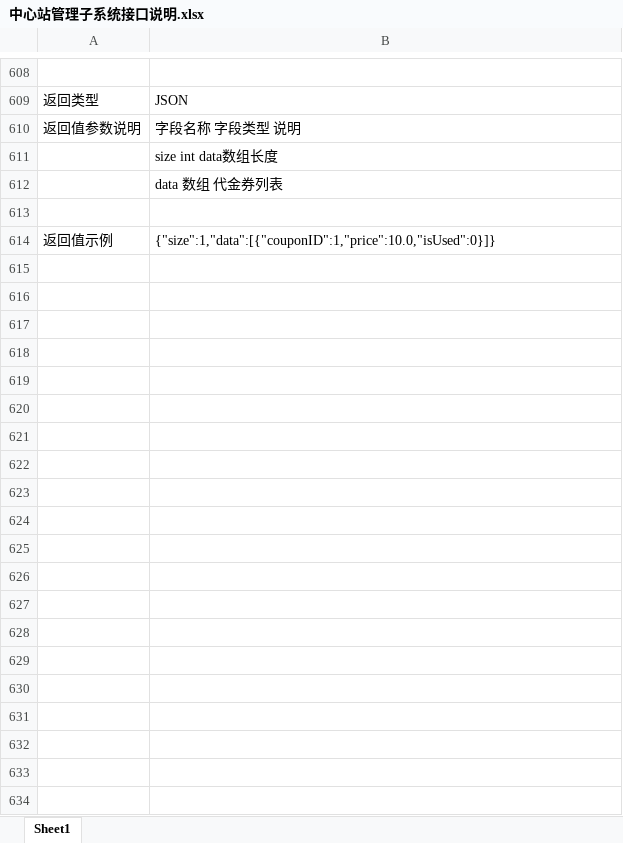
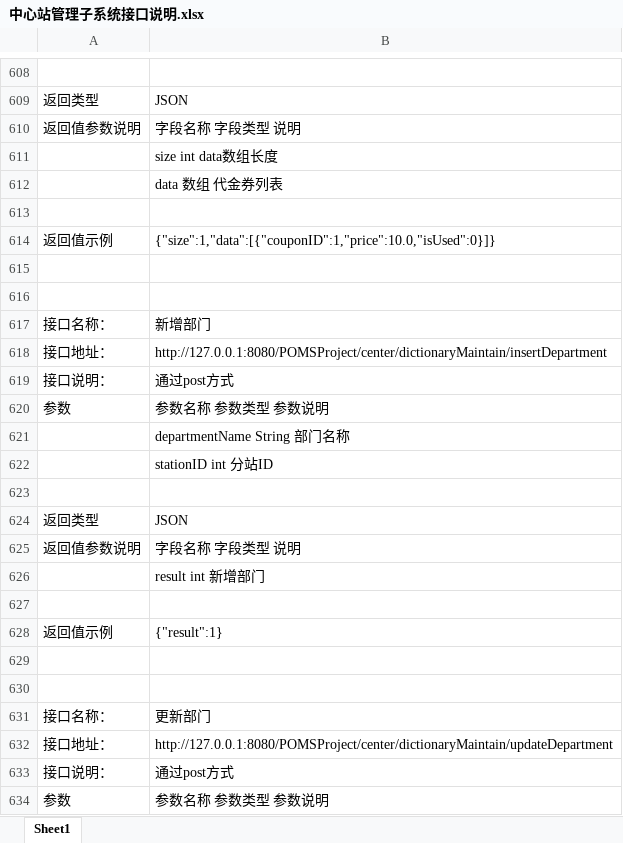
Before and after one commit to Smoumas/POMSProject, an Excel workbook: 设计文档/中心站管理子系统接口说明.xlsx, sheet Sheet1, drawn as a sheet; only a part is shown, gaps mark what is left out; values as stored, in another font and other column widths than the file's, no borders; the diff covers the shown part only; the diff names each change by its address in the sheet, - before the commit and + after, or states it on an @@ line.

```diff
--- a/设计文档/中心站管理子系统接口说明.xlsx (sheet Sheet1)
+++ b/设计文档/中心站管理子系统接口说明.xlsx (sheet Sheet1)
+row 615: (empty)
+row 616: (empty)
+row 617: 接口名称： | 新增部门
+row 618: 接口地址： | http://127.0.0.1:8080/POMSProject/center/dictionaryMaintain/insertDepartment
+row 619: 接口说明： | 通过post方式
+row 620: 参数 | 参数名称 参数类型 参数说明
+row 621:  | departmentName String 部门名称
+row 622:  | stationID int 分站ID
+row 623: (empty)
+row 624: 返回类型 | JSON
+row 625: 返回值参数说明 | 字段名称 字段类型 说明
+row 626:  | result int 新增部门
+row 627: (empty)
+row 628: 返回值示例 | {"result":1}
+row 629: (empty)
+row 630: (empty)
+row 631: 接口名称： | 更新部门
+row 632: 接口地址： | http://127.0.0.1:8080/POMSProject/center/dictionaryMaintain/updateDepartment
+row 633: 接口说明： | 通过post方式
+row 634: 参数 | 参数名称 参数类型 参数说明
```
Also changed, not shown: 499 added rows elsewhere in this sheet, 4 other files.
